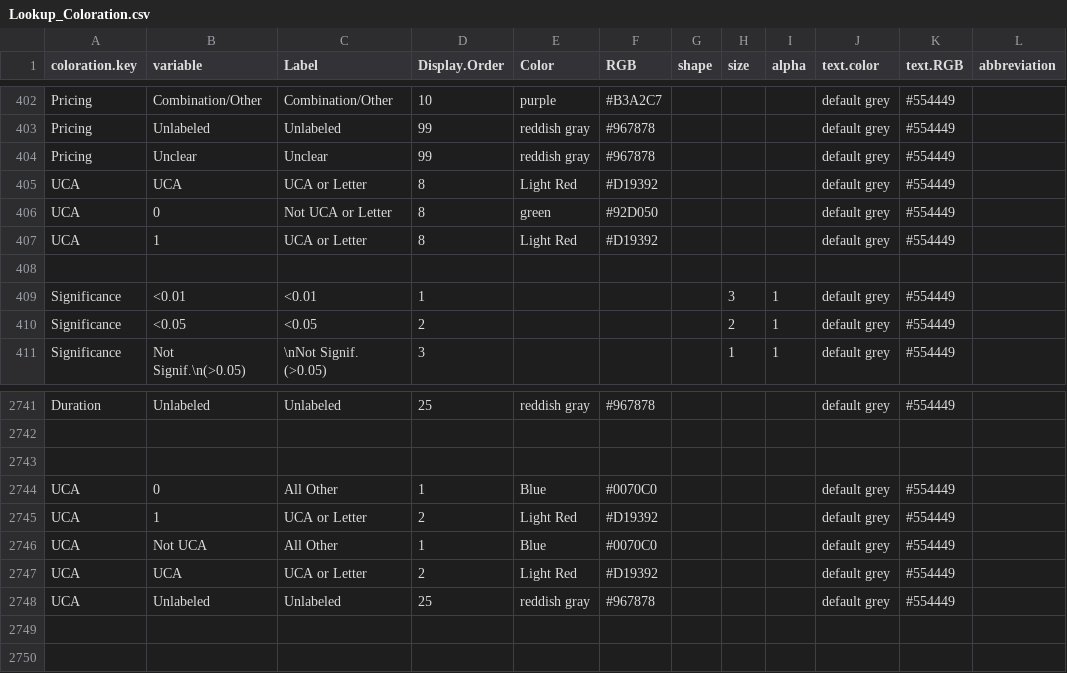
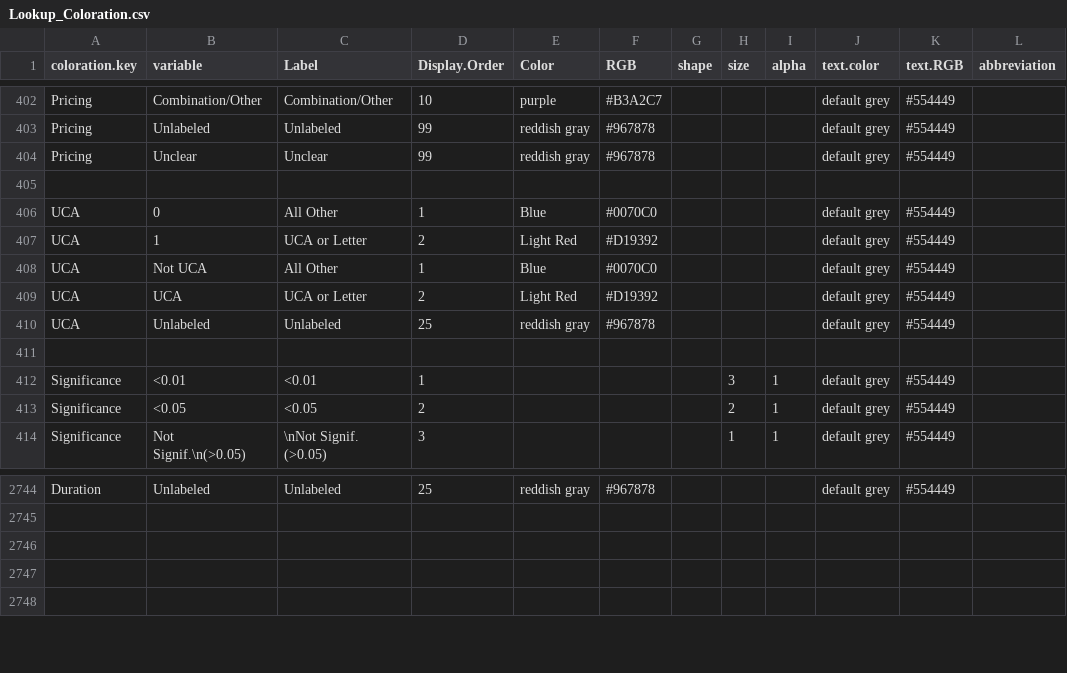
Before and after one commit to CSISdefense/Lookup-Tables, a CSV file: style/Lookup_Coloration.csv, drawn as a sheet; only a part is shown, gaps mark what is left out.

Commit message:
Underestimated the amount of existing UCA
Looks like I'd met to do the add UCA to pricing sometime back and just didn't quite finish it.

```diff
--- a/style/Lookup_Coloration.csv
+++ b/style/Lookup_Coloration.csv
@@ -418,5 +418,8 @@ Pricing,Unlabeled,Unlabeled,99,reddish gray,#967878,,,,default grey,#554449,
 Pricing,Unclear,Unclear,99,reddish gray,#967878,,,,default grey,#554449,
-UCA,UCA,UCA or Letter,8,Light Red,#D19392,,,,default grey,#554449,
-UCA,0,Not UCA or Letter,8,green,#92D050,,,,default grey,#554449,
-UCA,1,UCA or Letter,8,Light Red,#D19392,,,,default grey,#554449,
+,,,,,,,,,,,
+UCA,0,All Other,1,Blue,#0070C0,,,,default grey,#554449,
+UCA,1,UCA or Letter,2,Light Red,#D19392,,,,default grey,#554449,
+UCA,Not UCA,All Other,1,Blue,#0070C0,,,,default grey,#554449,
+UCA,UCA,UCA or Letter,2,Light Red,#D19392,,,,default grey,#554449,
+UCA,Unlabeled,Unlabeled,25,reddish gray,#967878,,,,default grey,#554449,
 ,,,,,,,,,,,
@@ -2757,7 +2760,2 @@ Duration,Unlabeled,Unlabeled,25,reddish gray,#967878,,,,default grey,#554449,
 ,,,,,,,,,,,
-UCA,0,All Other,1,Blue,#0070C0,,,,default grey,#554449,
-UCA,1,UCA or Letter,2,Light Red,#D19392,,,,default grey,#554449,
-UCA,Not UCA,All Other,1,Blue,#0070C0,,,,default grey,#554449,
-UCA,UCA,UCA or Letter,2,Light Red,#D19392,,,,default grey,#554449,
-UCA,Unlabeled,Unlabeled,25,reddish gray,#967878,,,,default grey,#554449,
 ,,,,,,,,,,,
```
